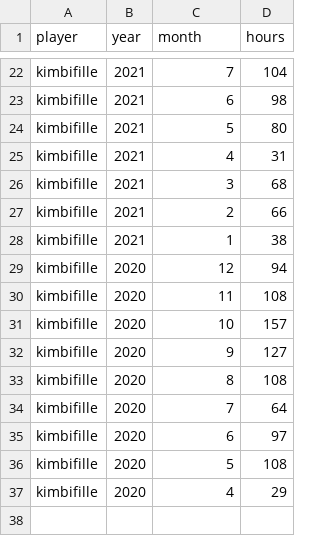
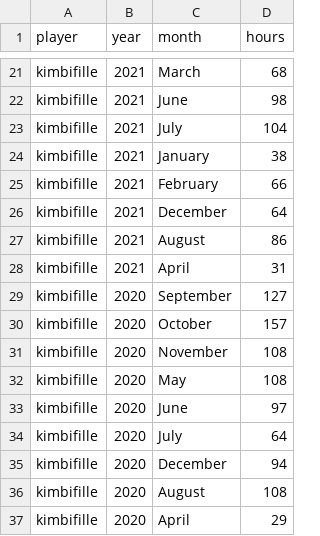
Before and after one commit to Aigul9/hanabi-stats, a TSV file: output/requests/kimbi_hours.tsv, drawn as a sheet; only a part is shown, gaps mark what is left out; removed rows and columns are numbered as before the commit, all else as after; the diff covers the shown part only; the diff names each change by its address in the sheet, - before the commit and + after, or states it on an @@ line.

Commit message:
fix kimbi's header

```diff
--- a/output/requests/kimbi_hours.tsv
+++ b/output/requests/kimbi_hours.tsv
-C21 (month): 7
+C21 (month): March
-D21 (hours): 104
+D21 (hours): 68
-C22 (month): 6
+C22 (month): June
-C23 (month): 5
+C23 (month): July
-D23 (hours): 80
+D23 (hours): 104
-C24 (month): 4
+C24 (month): January
-D24 (hours): 31
+D24 (hours): 38
-row 26: kimbifille | 2021 | 3 | 68
-C25 (month): 2
+C25 (month): February
-C26 (month): 1
+C26 (month): December
-D26 (hours): 38
+D26 (hours): 64
-row 29: kimbifille | 2020 | 12 | 94
+row 27: kimbifille | 2021 | August | 86
+row 28: kimbifille | 2021 | April | 31
-C29 (month): 11
+C29 (month): September
-D29 (hours): 108
+D29 (hours): 127
-C30 (month): 10
+C30 (month): October
-C31 (month): 9
+C31 (month): November
-D31 (hours): 127
+D31 (hours): 108
-C32 (month): 8
+C32 (month): May
+row 33: kimbifille | 2020 | June | 97
-C34 (month): 7
+C34 (month): July
-C35 (month): 6
+C35 (month): December
-D35 (hours): 97
+D35 (hours): 94
-C36 (month): 5
+C36 (month): August
-C37 (month): 4
+C37 (month): April
```
Also changed, not shown: 3 added rows, 4 removed rows and 24 edited cells elsewhere in this file, 1 other file.
